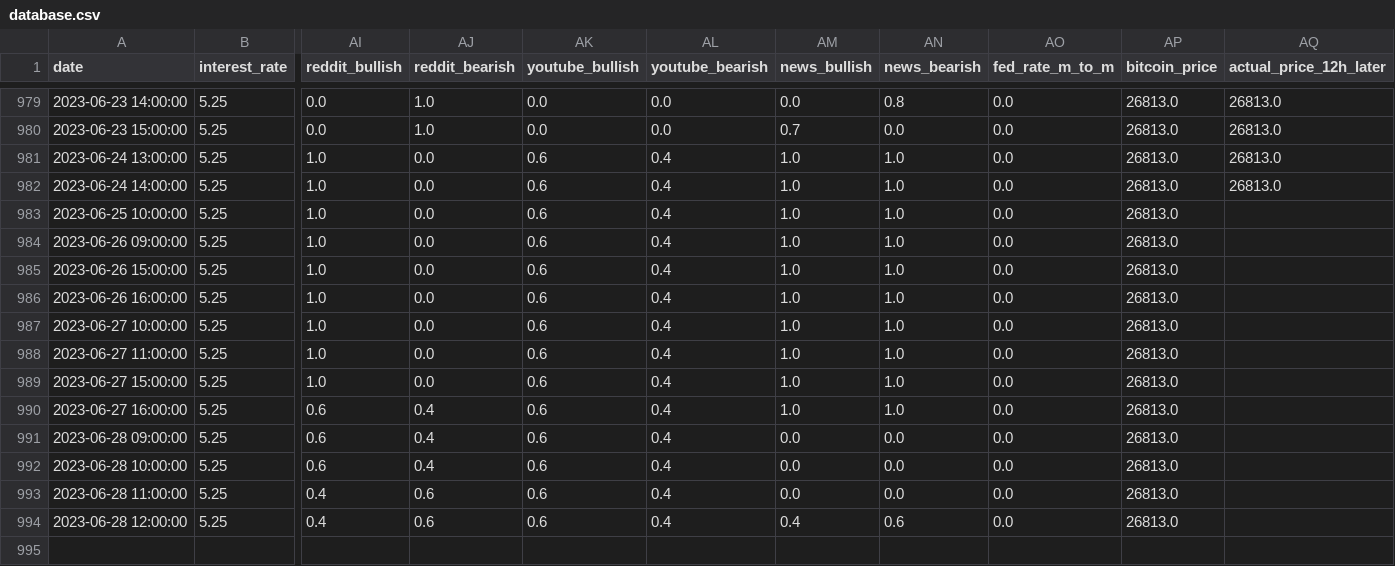
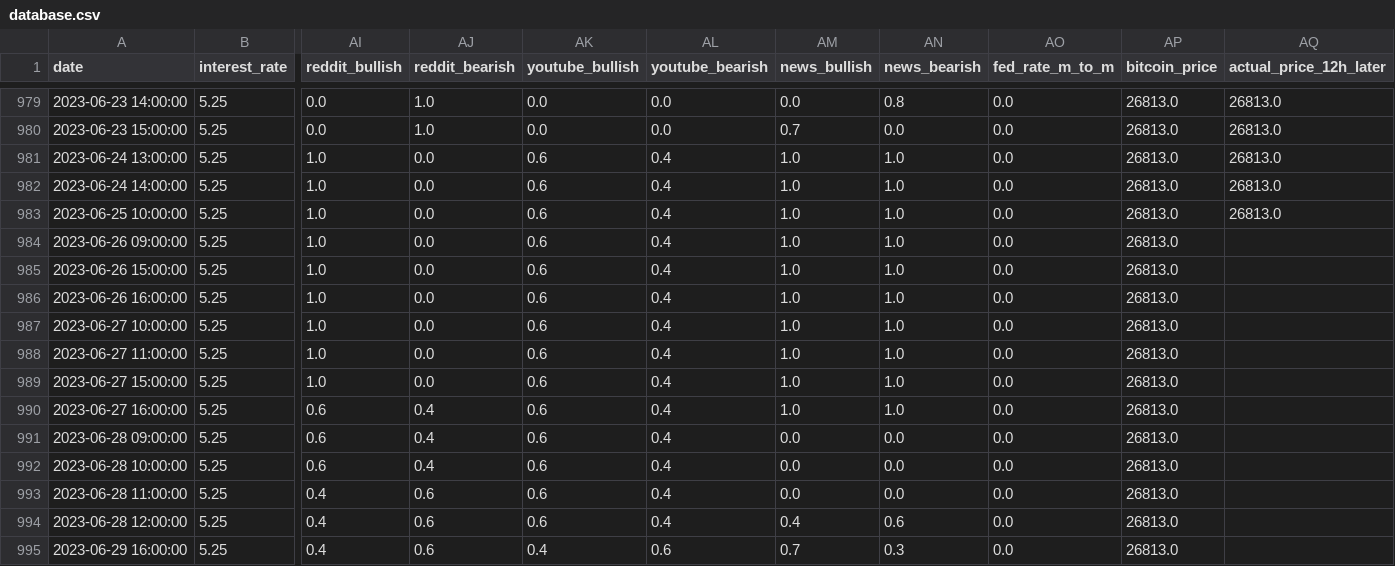
Before and after one commit to williamnordberg/adam_trader, a CSV file: data/database.csv, drawn as a sheet; only a part is shown, gaps mark what is left out; rows hold the shown columns only; the diff names each change by its address in the sheet, - before the commit and + after, or states it on an @@ line.

```diff
--- a/data/database.csv
+++ b/data/database.csv
-AQ983 (actual_price_12h_later): (empty)
+AQ983 (actual_price_12h_later): 26813.0
+row 995: 2023-06-29 16:00:00 | 5.25 | 0.4 | 0.6 | 0.4 | 0.6 | 0.7 | 0.3 | 0.0 | 26813.0
```
Also changed, not shown: data/dataset.csv, data/latest_info_saved.csv, 12 other files.
